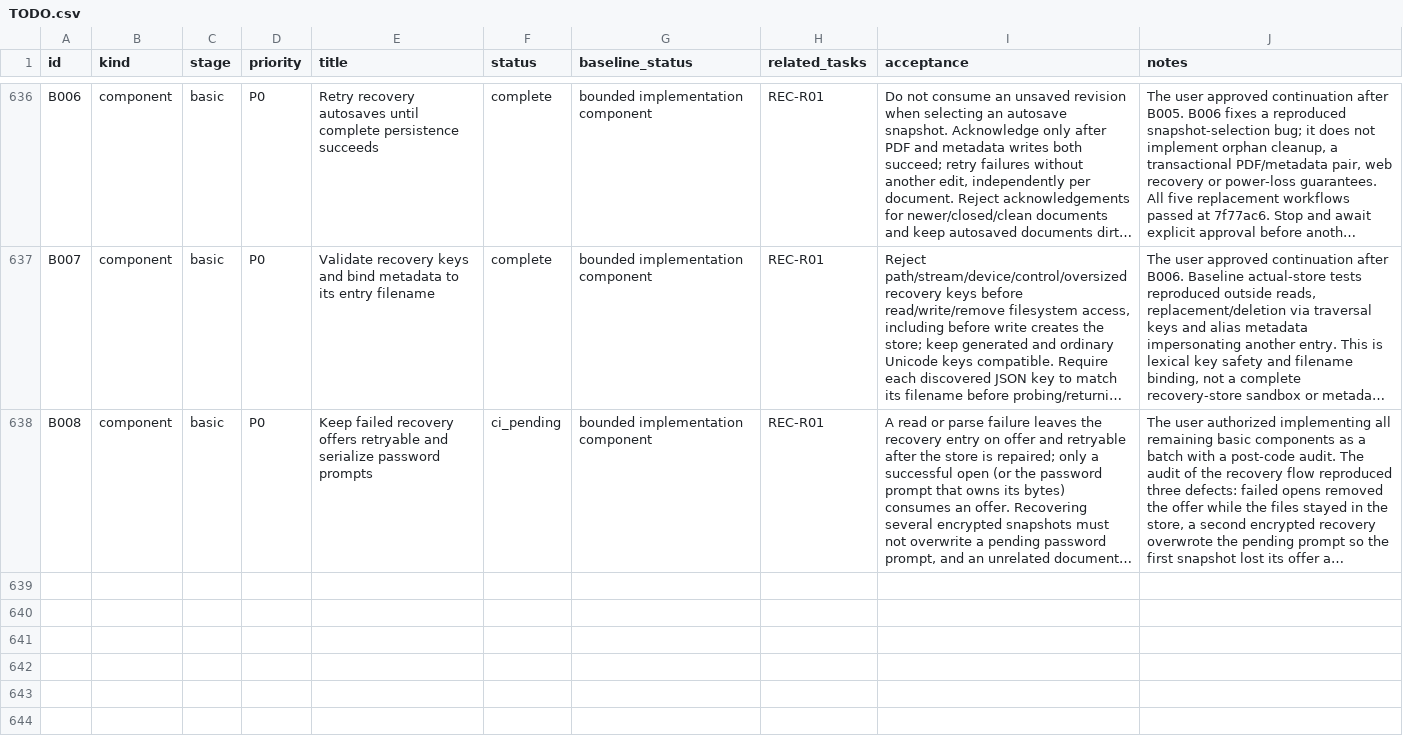
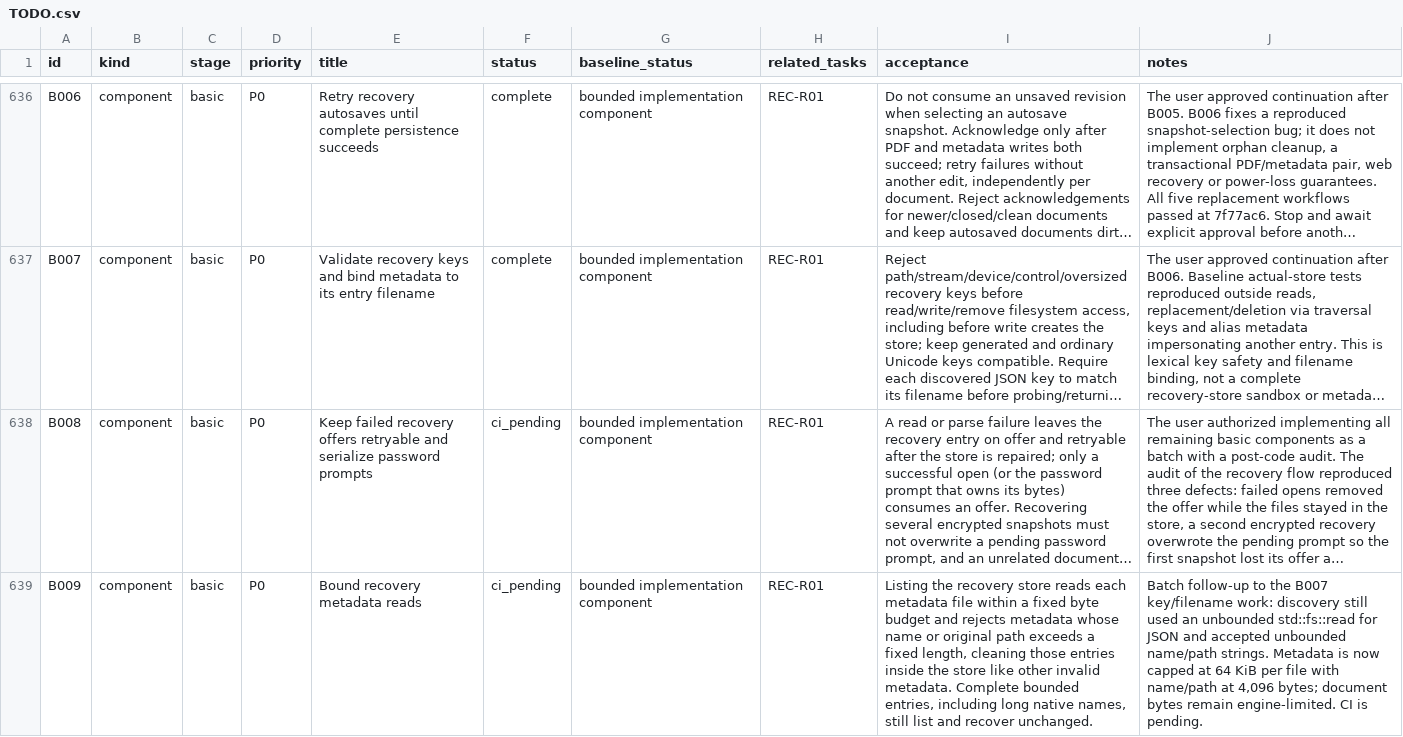
Before and after one commit to b-lincko/linkco-pdf, a CSV file: docs/implementation/TODO.csv, drawn as a sheet; only a part is shown, gaps mark what is left out; long unchanged cells end in …; the diff names each change by its address in the sheet, - before the commit and + after, or states it on an @@ line.

Commit message:
B009: bound recovery metadata reads
Discovery now reads each metadata file within a 64 KiB budget and rejects metadata whose name or original path exceeds 4,096 bytes, cleaning rejected entries only at their discovered path inside the store. Long complete native names still list; document bytes keep existing engine limits.

The new actual-source store test failed before the fix and passes with 18 store/staging tests; removing the acceptance checks is rejected. The read byte cap itself is defense-in-depth and not test-observable. Clippy, formatting and generated-document checks pass; full local workspace gates remain dependency-blocked by craft-libs, so CI is pending.

Co-authored-by: arena-agent <297053741+arena-agent@users.noreply.github.com>

```diff
--- a/docs/implementation/TODO.csv
+++ b/docs/implementation/TODO.csv
+row 639: B009 | component | basic | P0 | Bound recovery metadata reads | ci_pending | bounded implementation component | REC-R01 | Listing the recovery store reads each metadata file within a fixed byte budget and rejects metadata whose name or original path exceeds a fixed length, cleaning those entries inside the store like other invalid metadata. Complete bounded entries, including long native names, still list and recover unchanged. | Batch follow-up to the B007 key/filename work: discovery still used an unbounded std::fs::read for JSON and accepted unbounded name/path strings. Metadata is now capped at 64 KiB per file with name/path at 4,096 bytes; document bytes remain engine-limited. CI is pending.
```
Also changed, not shown: 6 other files.
